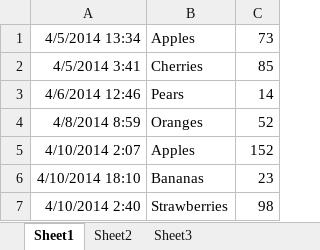
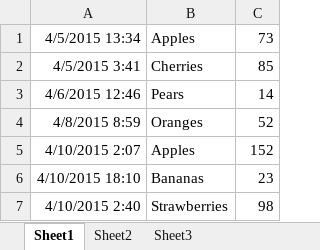
Before and after one commit to asweigart/automatetheboringstuffwithpythondotcom, an Excel workbook: static/src/example.xlsx, sheet Sheet1, drawn as a sheet; values as stored, in another font and other column widths than the file's, no borders; the diff names each change by its address in the sheet, - before the commit and + after, or states it on an @@ line.

Commit message:
Change years from 2014 to 2015 in example.xlsx

```diff
--- a/static/src/example.xlsx (sheet Sheet1)
+++ b/static/src/example.xlsx (sheet Sheet1)
-A1: 4/5/2014 13:34
+A1: 4/5/2015 13:34
-A2: 4/5/2014 3:41
+A2: 4/5/2015 3:41
-A3: 4/6/2014 12:46
+A3: 4/6/2015 12:46
-A4: 4/8/2014 8:59
+A4: 4/8/2015 8:59
-A5: 4/10/2014 2:07
+A5: 4/10/2015 2:07
-A6: 4/10/2014 18:10
+A6: 4/10/2015 18:10
-A7: 4/10/2014 2:40
+A7: 4/10/2015 2:40
```
